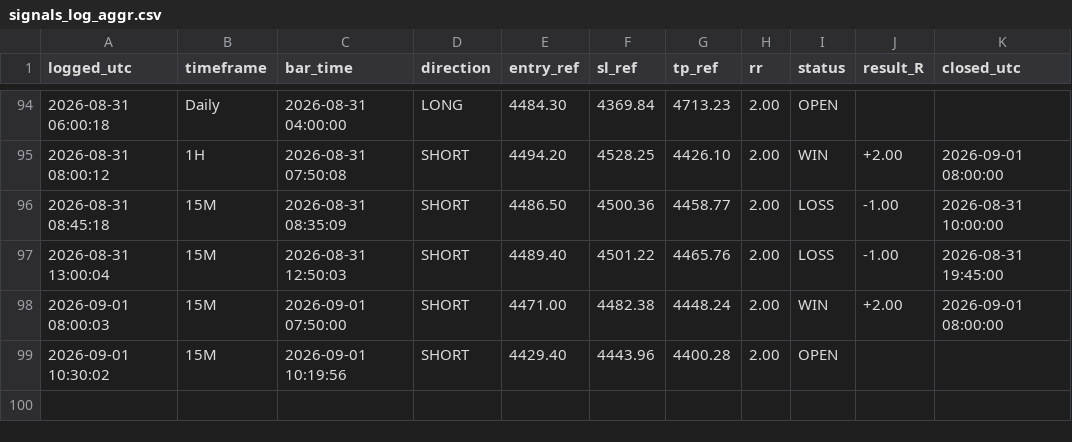
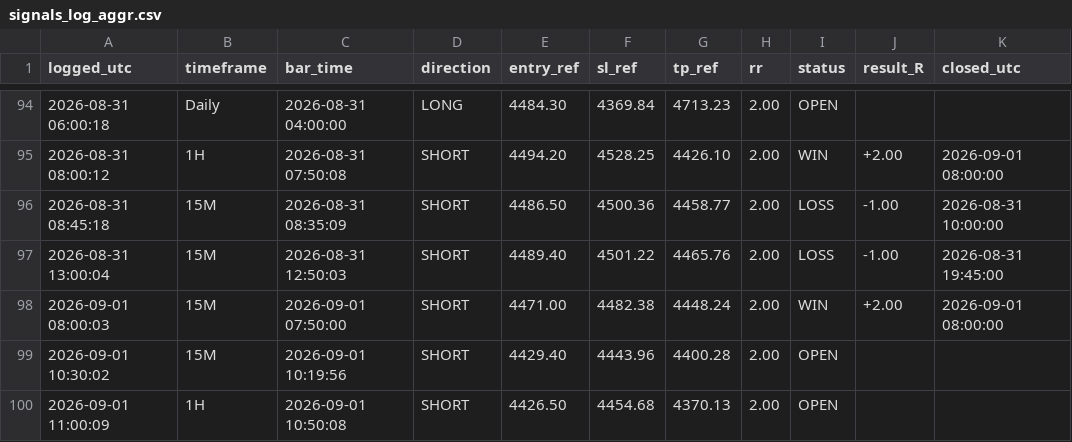
Before and after one commit to Edoardotrade/-xauusd-signal-bot, a CSV file: signals_log_aggr.csv, drawn as a sheet; only a part is shown, gaps mark what is left out; the diff names each change by its address in the sheet, - before the commit and + after, or states it on an @@ line.

```diff
--- a/signals_log_aggr.csv
+++ b/signals_log_aggr.csv
+row 100: 2026-09-01 11:00:09 | 1H | 2026-09-01 10:50:08 | SHORT | 4426.50 | 4454.68 | 4370.13 | 2.00 | OPEN
```
Also changed, not shown: 1 other file.
